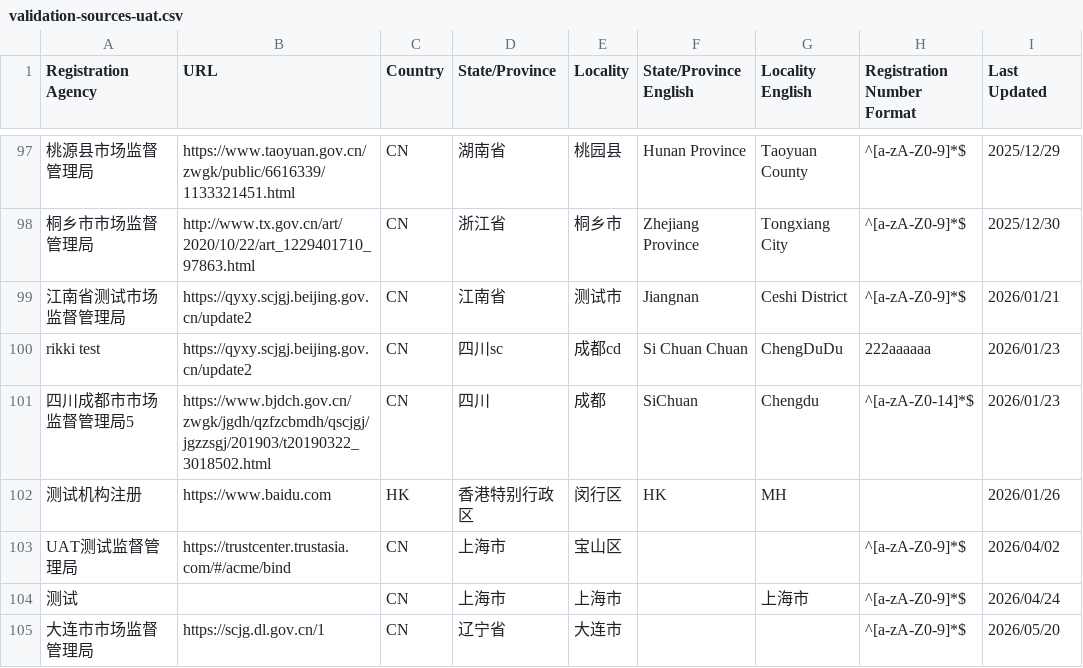
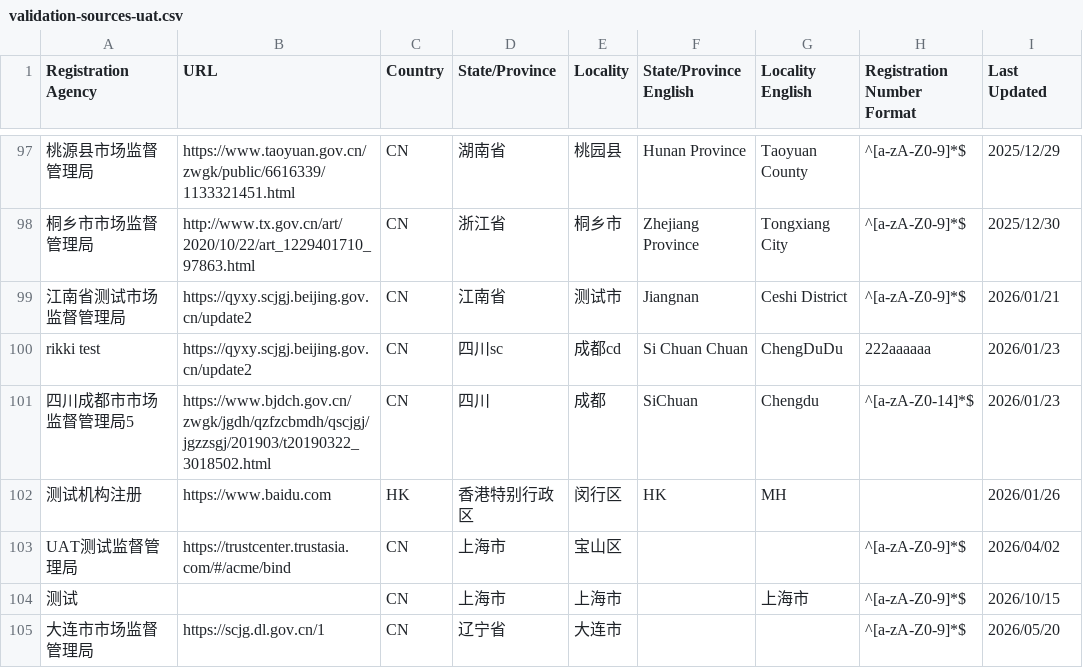
Before and after one commit to PalosChen/validation_data, a CSV file: validation-sources-uat.csv, drawn as a sheet; only a part is shown, gaps mark what is left out.

Commit message:
Update registration agency: 测试

```diff
--- a/validation-sources-uat.csv
+++ b/validation-sources-uat.csv
@@ -103,3 +103,3 @@ rikki test,https://qyxy.scjgj.beijing.gov.cn/update2,CN,四川sc,成都cd,Si Chu
 UAT测试监督管理局,https://trustcenter.trustasia.com/#/acme/bind,CN,上海市,宝山区,,,^[a-zA-Z0-9]*$,2026/04/02
-测试,,CN,上海市,上海市,,上海市,^[a-zA-Z0-9]*$,2026/04/24
+测试,,CN,上海市,上海市,,上海市,^[a-zA-Z0-9]*$,2026/10/15
 大连市市场监督管理局,https://scjg.dl.gov.cn/1,CN,辽宁省,大连市,,,^[a-zA-Z0-9]*$,2026/05/20
```
Also changed, not shown: 1 other file.
